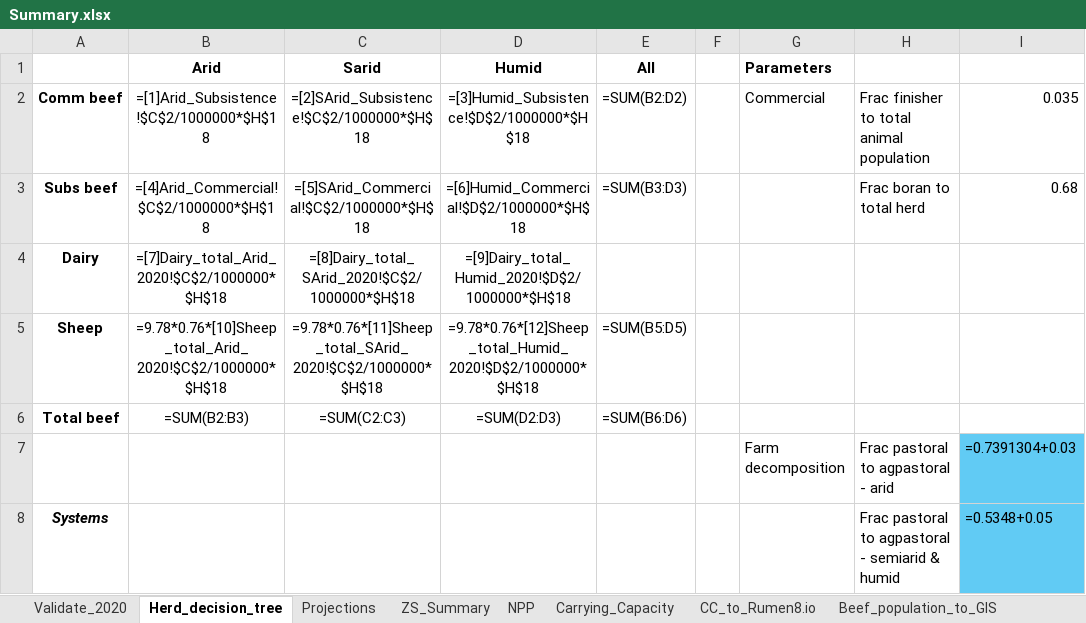
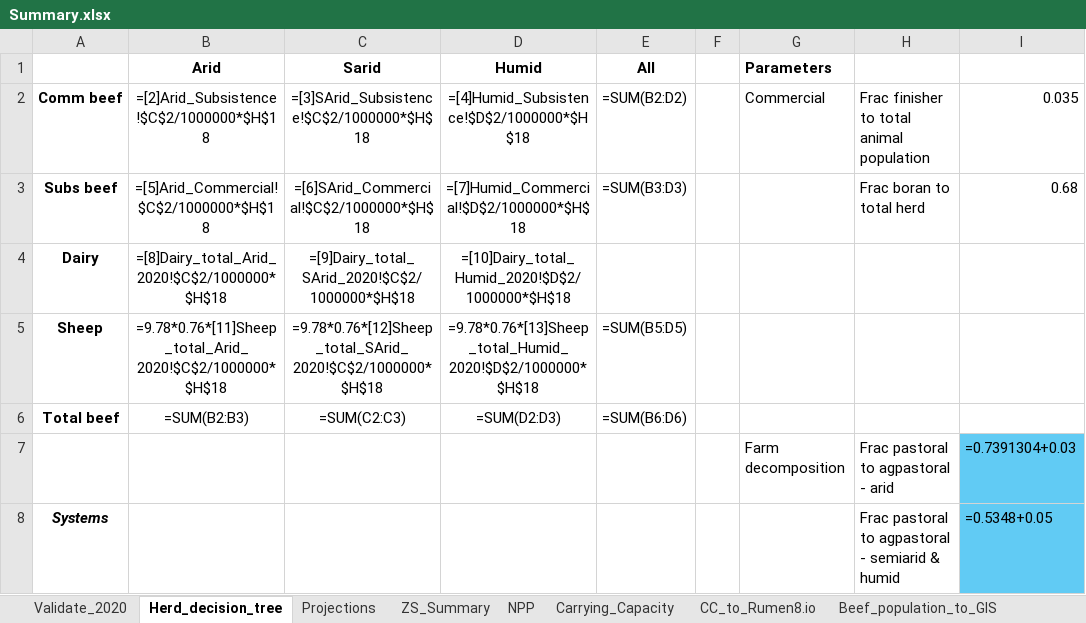
Before and after one commit to James-Hawkins/KE.beef.spatial, an Excel workbook: Rasterized animal populations/Zonal statistics/Summary.xlsx, sheet Herd_decision_tree, drawn as a sheet; only a part is shown; values as stored, in another font and other column widths than the file's, no borders; formulas are shown in place of their values; the diff names each change by its address in the sheet, - before the commit and + after, or states it on an @@ line.

```diff
--- a/Rasterized animal populations/Zonal statistics/Summary.xlsx (sheet Herd_decision_tree)
+++ b/Rasterized animal populations/Zonal statistics/Summary.xlsx (sheet Herd_decision_tree)
-B2 (Arid): =[1]Arid_Subsistence!$C$2/1000000*$H$18
+B2 (Arid): =[2]Arid_Subsistence!$C$2/1000000*$H$18
-C2 (Sarid): =[2]SArid_Subsistence!$C$2/1000000*$H$18
+C2 (Sarid): =[3]SArid_Subsistence!$C$2/1000000*$H$18
-D2 (Humid): =[3]Humid_Subsistence!$D$2/1000000*$H$18
+D2 (Humid): =[4]Humid_Subsistence!$D$2/1000000*$H$18
-B3 (Arid): =[4]Arid_Commercial!$C$2/1000000*$H$18
+B3 (Arid): =[5]Arid_Commercial!$C$2/1000000*$H$18
-C3 (Sarid): =[5]SArid_Commercial!$C$2/1000000*$H$18
+C3 (Sarid): =[6]SArid_Commercial!$C$2/1000000*$H$18
-D3 (Humid): =[6]Humid_Commercial!$D$2/1000000*$H$18
+D3 (Humid): =[7]Humid_Commercial!$D$2/1000000*$H$18
-B4 (Arid): =[7]Dairy_total_Arid_2020!$C$2/1000000*$H$18
+B4 (Arid): =[8]Dairy_total_Arid_2020!$C$2/1000000*$H$18
-C4 (Sarid): =[8]Dairy_total_SArid_2020!$C$2/1000000*$H$18
+C4 (Sarid): =[9]Dairy_total_SArid_2020!$C$2/1000000*$H$18
-D4 (Humid): =[9]Dairy_total_Humid_2020!$D$2/1000000*$H$18
+D4 (Humid): =[10]Dairy_total_Humid_2020!$D$2/1000000*$H$18
-B5 (Arid): =9.78*0.76*[10]Sheep_total_Arid_2020!$C$2/1000000*$H$18
+B5 (Arid): =9.78*0.76*[11]Sheep_total_Arid_2020!$C$2/1000000*$H$18
-C5 (Sarid): =9.78*0.76*[11]Sheep_total_SArid_2020!$C$2/1000000*$H$18
+C5 (Sarid): =9.78*0.76*[12]Sheep_total_SArid_2020!$C$2/1000000*$H$18
-D5 (Humid): =9.78*0.76*[12]Sheep_total_Humid_2020!$D$2/1000000*$H$18
+D5 (Humid): =9.78*0.76*[13]Sheep_total_Humid_2020!$D$2/1000000*$H$18
```
Also changed, not shown: sheet Validate_2020, sheet Projections, 1 other file.
